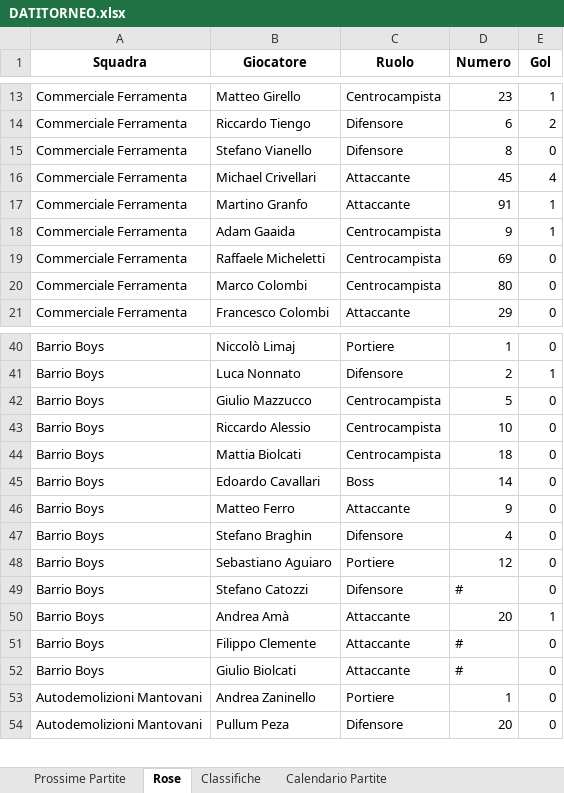
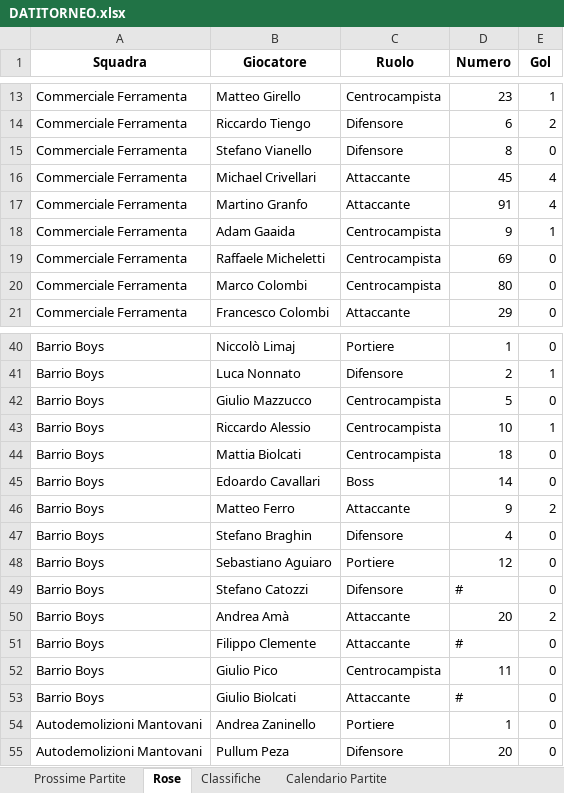
Before and after one commit to robertolibanora/FutRivals, an Excel workbook: DATITORNEO.xlsx, sheet Rose, drawn as a sheet; only a part is shown, gaps mark what is left out; values as stored, in another font and other column widths than the file's, no borders; the diff names each change by its address in the sheet, - before the commit and + after, or states it on an @@ line.

```diff
--- a/DATITORNEO.xlsx (sheet Rose)
+++ b/DATITORNEO.xlsx (sheet Rose)
-E17 (Gol): 1
+E17 (Gol): 4
-E43 (Gol): 0
+E43 (Gol): 1
-E46 (Gol): 0
+E46 (Gol): 2
-E50 (Gol): 1
+E50 (Gol): 2
+row 52: Barrio Boys | Giulio Pico | Centrocampista | 11 | 0
```
Also changed, not shown: sheet Prossime Partite, sheet Calendario Partite, 3 other files.
